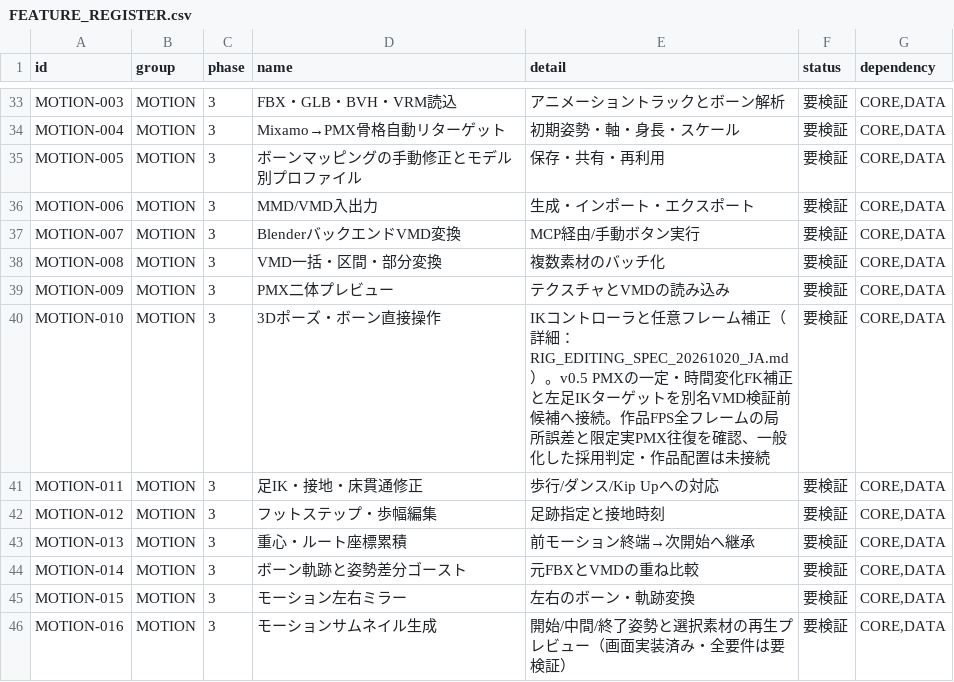
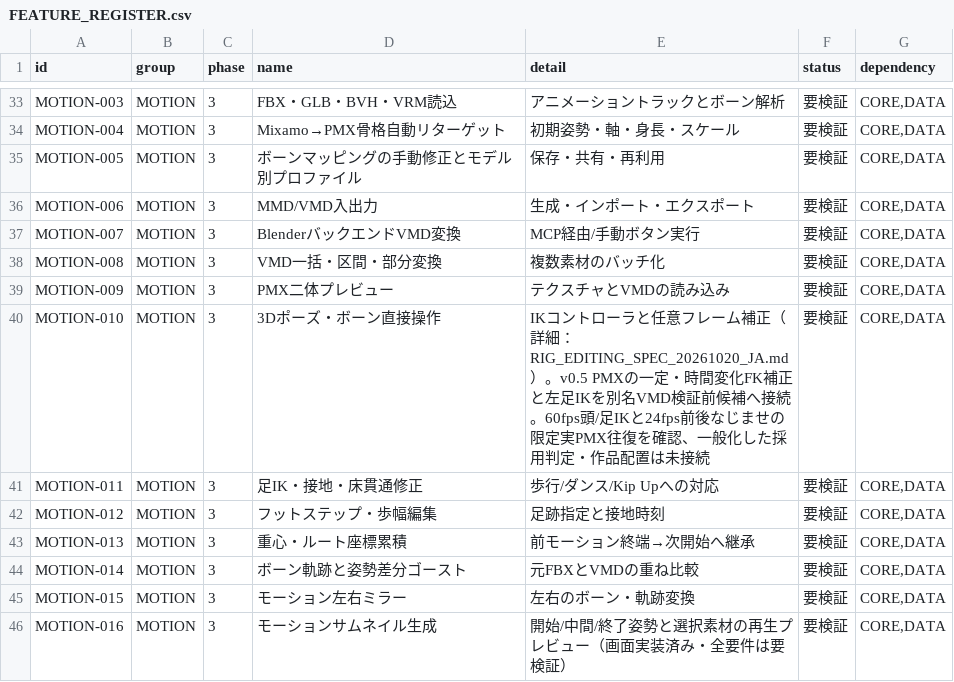
Before and after one commit to baisound/BAI_CREATER_STUDIO, a CSV file: docs/roadmap/FEATURE_REGISTER.csv, drawn as a sheet; only a part is shown, gaps mark what is left out.

```diff
--- a/docs/roadmap/FEATURE_REGISTER.csv
+++ b/docs/roadmap/FEATURE_REGISTER.csv
@@ -39,3 +39,3 @@ MOTION-008,MOTION,3,VMD一括・区間・部分変換,複数素材のバッチ
 MOTION-009,MOTION,3,PMX二体プレビュー,テクスチャとVMDの読み込み,要検証,"CORE,DATA"
-MOTION-010,MOTION,3,3Dポーズ・ボーン直接操作,IKコントローラと任意フレーム補正（詳細：RIG_EDITING_SPEC_20261020_JA.md）。v0.5 PMXの一定・時間変化FK補正と左足IKターゲットを別名VMD検証前候補へ接続。作品FPS全フレームの局所誤差と限定実PMX往復を確認、一般化した採用判定・作品配置は未接続,要検証,"CORE,DATA"
+MOTION-010,MOTION,3,3Dポーズ・ボーン直接操作,IKコントローラと任意フレーム補正（詳細：RIG_EDITING_SPEC_20261020_JA.md）。v0.5 PMXの一定・時間変化FK補正と左足IKを別名VMD検証前候補へ接続。60fps頭/足IKと24fps前後なじませの限定実PMX往復を確認、一般化した採用判定・作品配置は未接続,要検証,"CORE,DATA"
 MOTION-011,MOTION,3,足IK・接地・床貫通修正,歩行/ダンス/Kip Upへの対応,要検証,"CORE,DATA"
```
Also changed, not shown: 9 other files.
